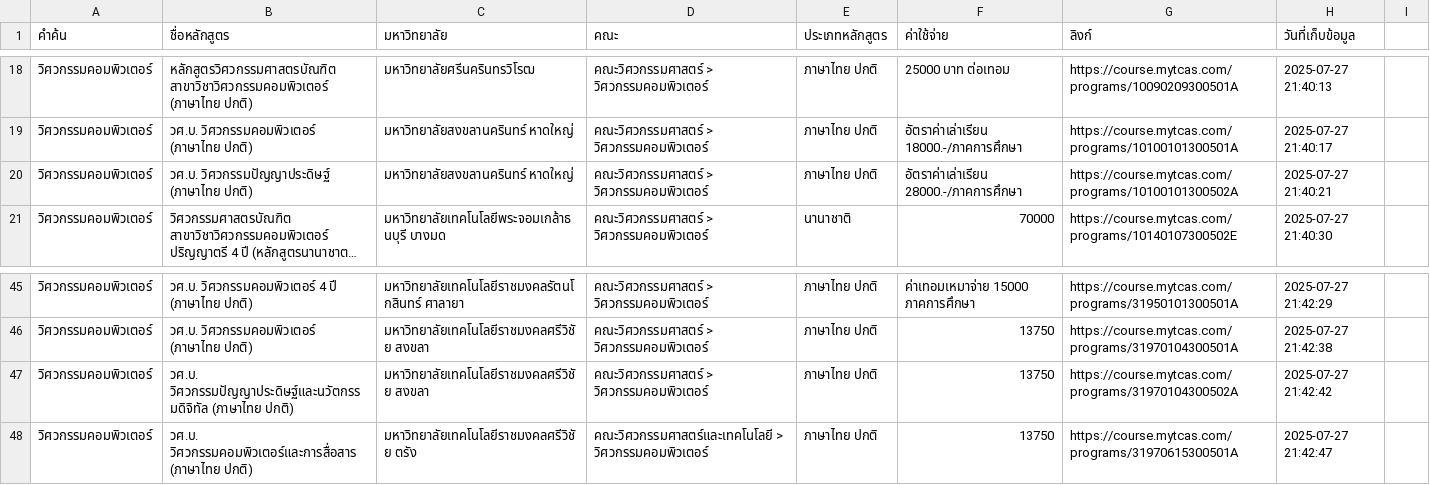
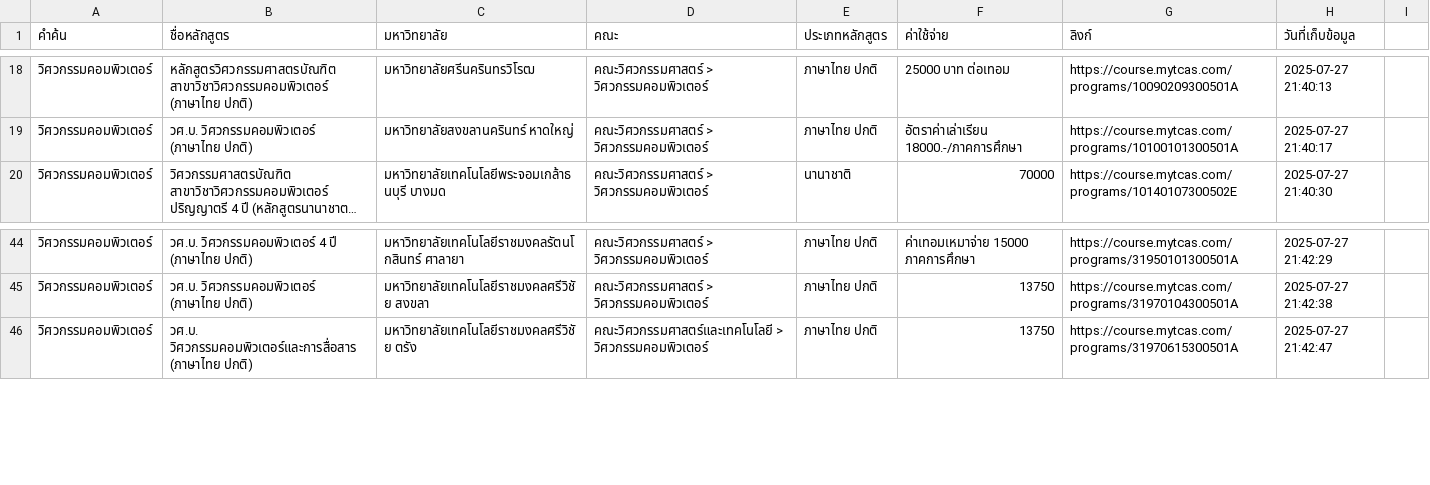
Before and after one commit to xhier2547/MyTCAS_Dashboard_2025, a CSV file: tcas_data.csv, drawn as a sheet; only a part is shown, gaps mark what is left out; long unchanged cells end in …; the diff names each change by its address in the sheet, - before the commit and + after, or states it on an @@ line.

```diff
--- a/tcas_data.csv
+++ b/tcas_data.csv
-row 20: วิศวกรรมคอมพิวเตอร์ | วศ.บ. วิศวกรรมปัญญาประดิษฐ์ (ภาษาไทย ปกติ) | มหาวิทยาลัยสงขลานครินทร์ หาดใหญ่ | คณะวิศวกรรมศาสตร์ > วิศวกรรมคอมพิวเตอร์ | ภาษาไทย ปกติ | อัตราค่าเล่าเรียน 28000.-/ภาคการศึกษา | https://course.mytcas.com/programs/10100101300502A | 2025-07-27 21:40:21
-row 47: วิศวกรรมคอมพิวเตอร์ | วศ.บ. วิศวกรรมปัญญาประดิษฐ์และนวัตกรรมดิจิทัล (ภาษาไทย ปกติ) | มหาวิทยาลัยเทคโนโลยีราชมงคลศรีวิชัย สงขลา | คณะวิศวกรรมศาสตร์ > วิศวกรรมคอมพิวเตอร์ | ภาษาไทย ปกติ | 13750 | https://course.mytcas.com/programs/31970104300502A | 2025-07-27 21:42:42
```
Also changed, not shown: 2 other files.
